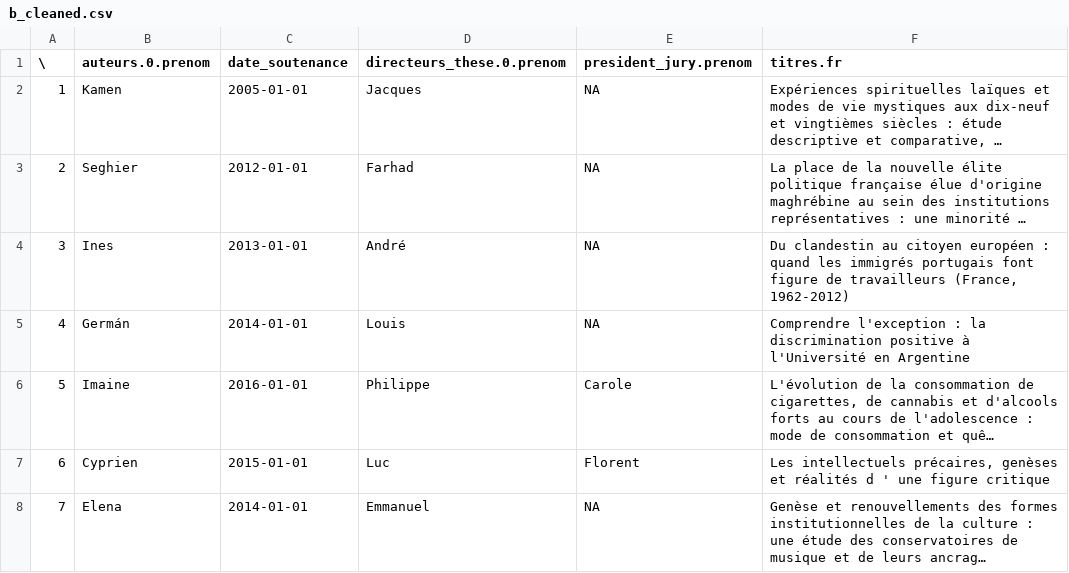
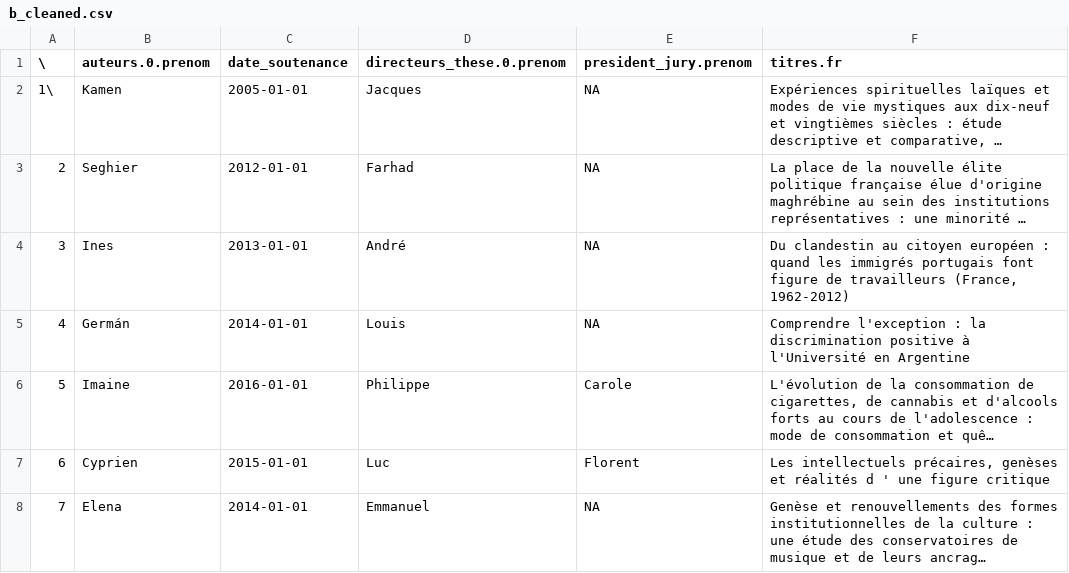
Before and after one commit to hugues114/M2_Analyse-textuelle, a CSV file: b_cleaned.csv, drawn as a sheet; only a part is shown; long unchanged cells end in …; the diff names each change by its address in the sheet, - before the commit and + after, or states it on an @@ line.

Commit message:
Update b_cleaned.csv

```diff
--- a/b_cleaned.csv
+++ b/b_cleaned.csv
-A2 (\): 1
+A2 (\): 1\
```
